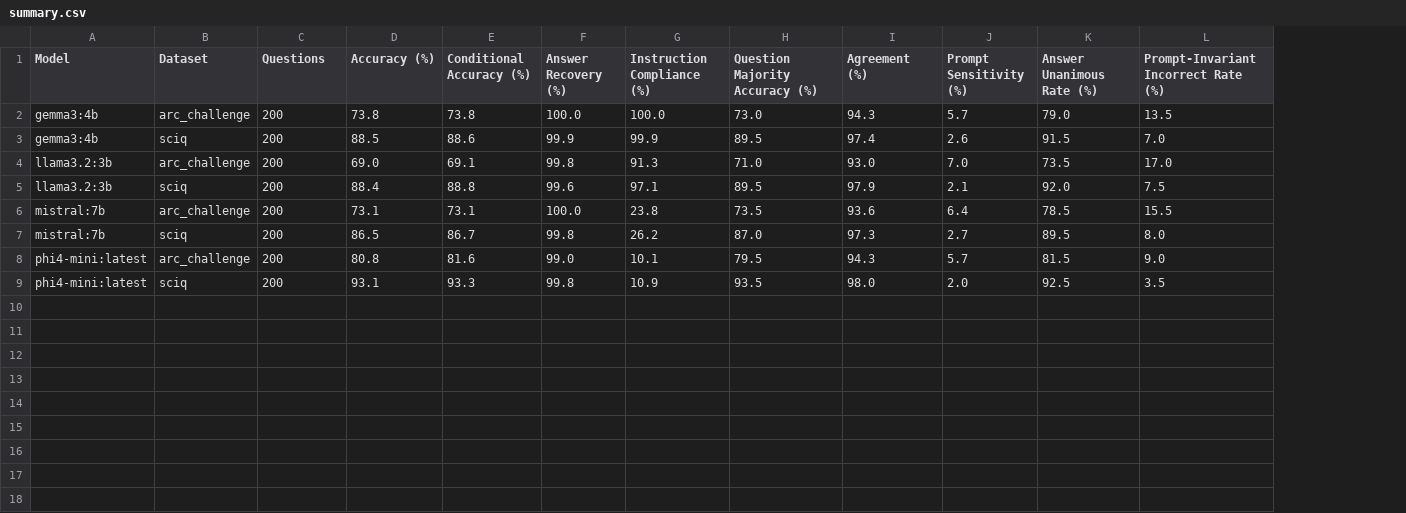
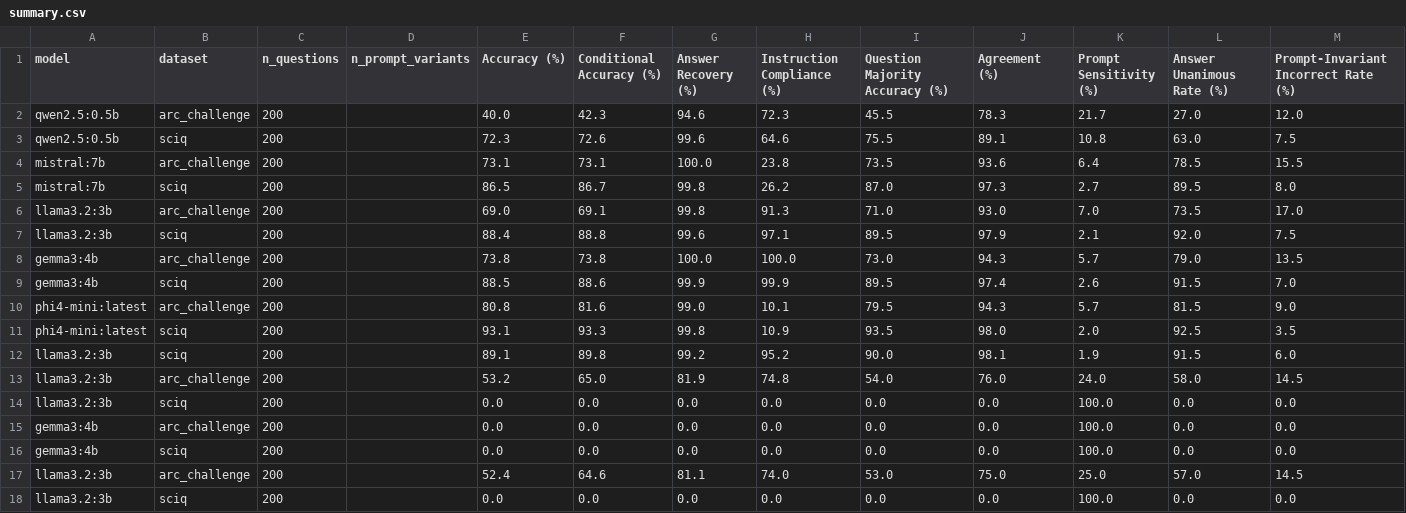
Before and after one commit to Nabin-16/Reliability-test-result-model-versions, a CSV file: results/summary.csv, drawn as a sheet; the diff names each change by its address in the sheet, - before the commit and + after, or states it on an @@ line.

```diff
--- a/results/summary.csv
+++ b/results/summary.csv
+column D (n_prompt_variants), empty
-A1: Model
+A1: model
-B1: Dataset
+B1: dataset
-C1: Questions
+C1: n_questions
+row 2: qwen2.5:0.5b | arc_challenge | 200 |  | 40.0 | 42.3 | 94.6 | 72.3 | 45.5 | 78.3 | 21.7 | 27.0 | 12.0
+row 3: qwen2.5:0.5b | sciq | 200 |  | 72.3 | 72.6 | 99.6 | 64.6 | 75.5 | 89.1 | 10.8 | 63.0 | 7.5
@@ row 6 moved to row 4: mistral:7b @@
@@ row 7 moved to row 5: mistral:7b @@
@@ row 4 moved to row 6: llama3.2:3b @@
@@ row 5 moved to row 7: llama3.2:3b @@
+row 12: llama3.2:3b | sciq | 200 |  | 89.1 | 89.8 | 99.2 | 95.2 | 90.0 | 98.1 | 1.9 | 91.5 | 6.0
+row 13: llama3.2:3b | arc_challenge | 200 |  | 53.2 | 65.0 | 81.9 | 74.8 | 54.0 | 76.0 | 24.0 | 58.0 | 14.5
+row 14: llama3.2:3b | sciq | 200 |  | 0.0 | 0.0 | 0.0 | 0.0 | 0.0 | 0.0 | 100.0 | 0.0 | 0.0
+row 15: gemma3:4b | arc_challenge | 200 |  | 0.0 | 0.0 | 0.0 | 0.0 | 0.0 | 0.0 | 100.0 | 0.0 | 0.0
+row 16: gemma3:4b | sciq | 200 |  | 0.0 | 0.0 | 0.0 | 0.0 | 0.0 | 0.0 | 100.0 | 0.0 | 0.0
+row 17: llama3.2:3b | arc_challenge | 200 |  | 52.4 | 64.6 | 81.1 | 74.0 | 53.0 | 75.0 | 25.0 | 57.0 | 14.5
+row 18: llama3.2:3b | sciq | 200 |  | 0.0 | 0.0 | 0.0 | 0.0 | 0.0 | 0.0 | 100.0 | 0.0 | 0.0
```
Also changed, not shown: 7 other files.
